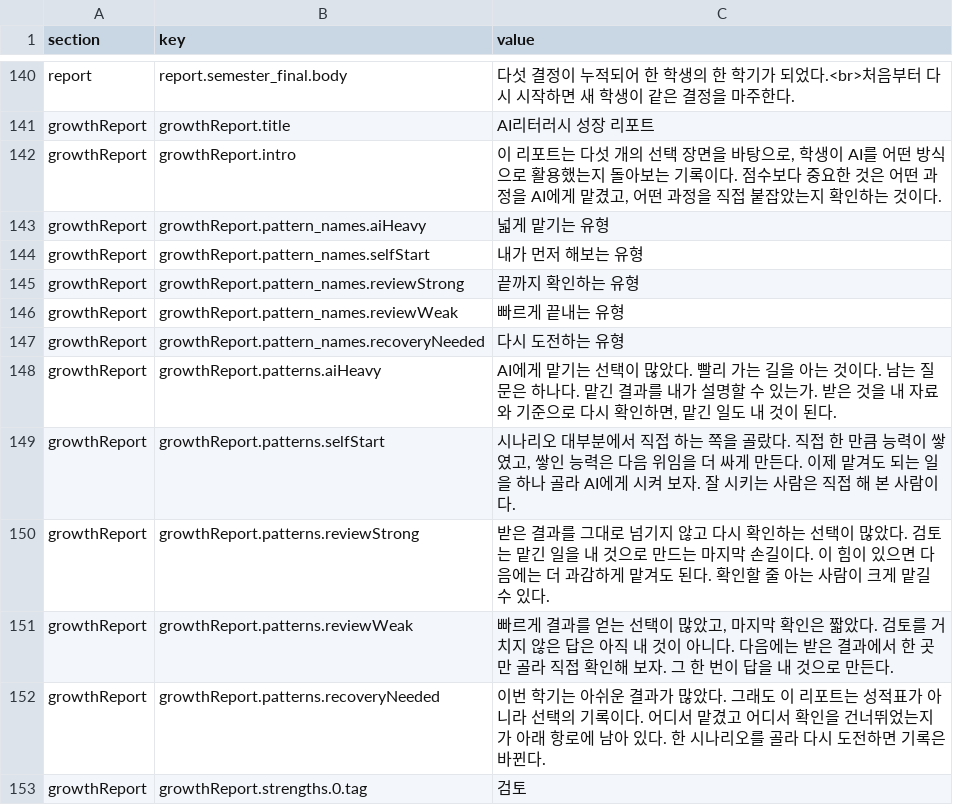
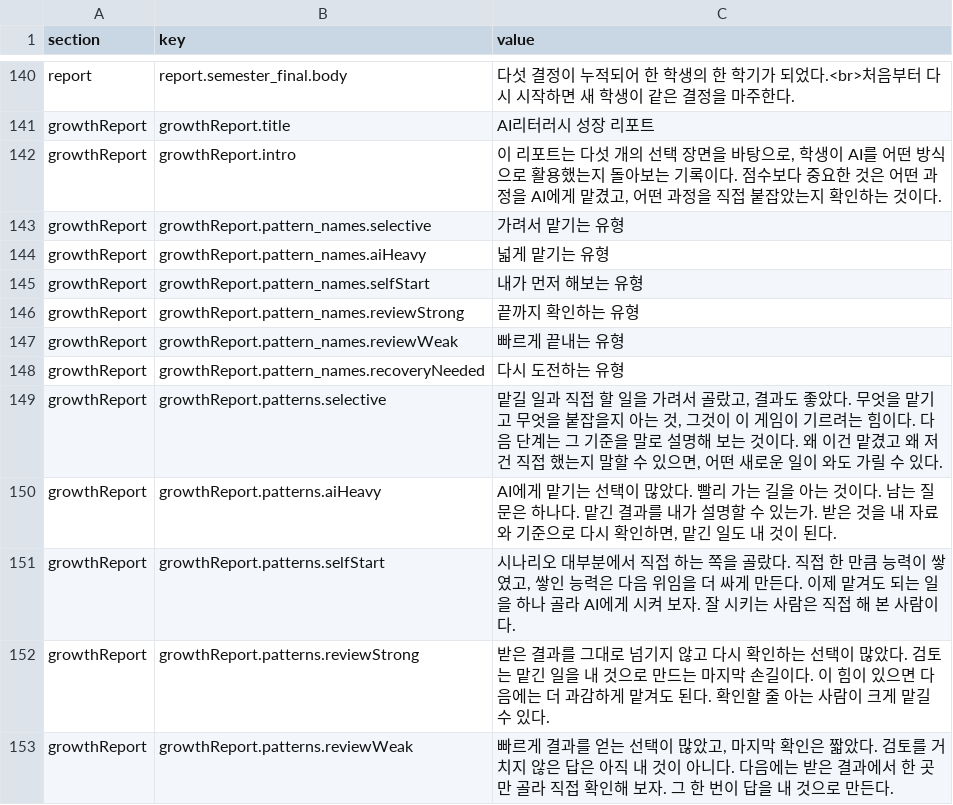
Before and after one commit to mice3nyc/ari_gitrepo_1, a CSV file: ai-literacy-delegation-boundary/v13-mid/data/ui_texts.csv, drawn as a sheet; only a part is shown, gaps mark what is left out; the shorter side is filled out with more unchanged rows.

```diff
--- a/ai-literacy-delegation-boundary/v13-mid/data/ui_texts.csv
+++ b/ai-literacy-delegation-boundary/v13-mid/data/ui_texts.csv
@@ -142,2 +142,3 @@ growthReport,growthReport.title,AI리터러시 성장 리포트
 growthReport,growthReport.intro,"이 리포트는 다섯 개의 선택 장면을 바탕으로, 학생이 AI를 어떤 방식으로 활용했는지 돌아보는 기록이다. 점수보다 중요한 것은 어떤 과정을 AI에게 맡겼고, 어떤 과정을 직접 붙잡았는지 확인하는 것이다."
+growthReport,growthReport.pattern_names.selective,가려서 맡기는 유형
 growthReport,growthReport.pattern_names.aiHeavy,넓게 맡기는 유형
@@ -147,2 +148,3 @@ growthReport,growthReport.pattern_names.reviewWeak,빠르게 끝내는 유형
 growthReport,growthReport.pattern_names.recoveryNeeded,다시 도전하는 유형
+growthReport,growthReport.patterns.selective,"맡길 일과 직접 할 일을 가려서 골랐고, 결과도 좋았다. 무엇을 맡기고 무엇을 붙잡을지 아는 것, 그것이 이 게임이 기르려는 힘이다. 다음 단계는 그 기준을 말로 설명해 보는 것이다. 왜 이건 맡겼고 왜 저건 직접 했는지 말할 수 있으면, 어떤 새로운 일이 와도 가릴 수 있다."
 growthReport,growthReport.patterns.aiHeavy,"AI에게 맡기는 선택이 많았다. 빨리 가는 길을 아는 것이다. 남는 질문은 하나다. 맡긴 결과를 내가 설명할 수 있는가. 받은 것을 내 자료와 기준으로 다시 확인하면, 맡긴 일도 내 것이 된다."
```
Also changed, not shown: 4 other files.
